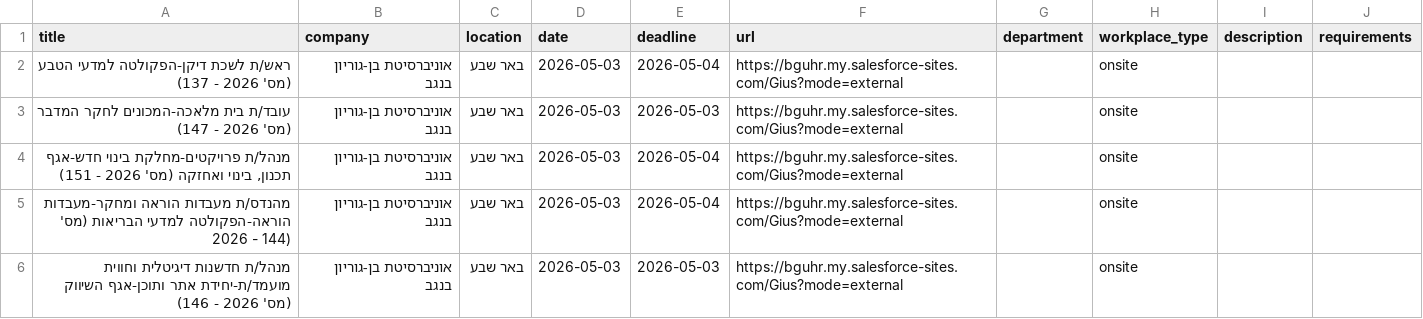
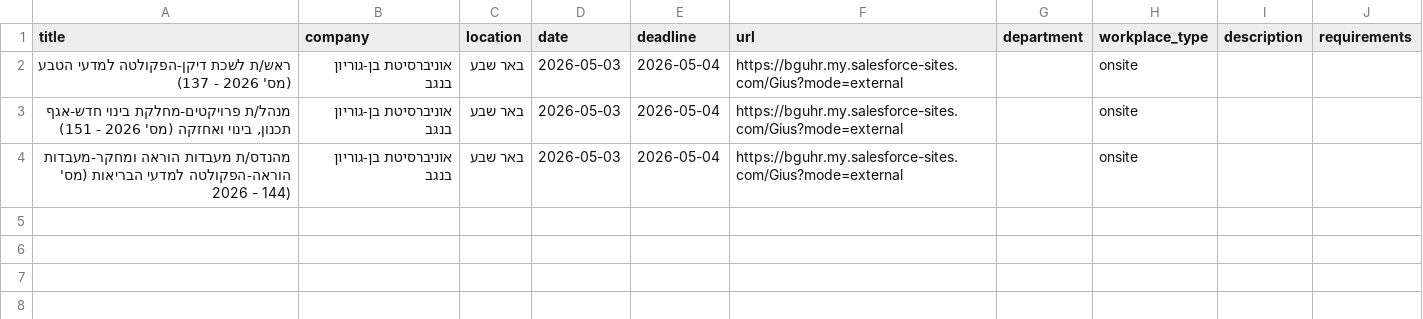
Before and after one commit to Genys30/jobfinder1, a CSV file: bgu_jobs_2026-05-03.csv, drawn as a sheet.

```diff
--- a/bgu_jobs_2026-05-03.csv
+++ b/bgu_jobs_2026-05-03.csv
@@ -2,5 +2,3 @@
 ראש/ת לשכת דיקן-הפקולטה למדעי הטבע (מס' 2026 - 137),אוניברסיטת בן-גוריון בנגב,באר שבע,2026-05-03,2026-05-04,https://bguhr.my.salesforce-sites.com/Gius?mode=external,,onsite,,
-עובד/ת בית מלאכה-המכונים לחקר המדבר (מס' 2026 - 147),אוניברסיטת בן-גוריון בנגב,באר שבע,2026-05-03,2026-05-03,https://bguhr.my.salesforce-sites.com/Gius?mode=external,,onsite,,
 "מנהל/ת פרויקטים-מחלקת בינוי חדש-אגף תכנון, בינוי ואחזקה (מס' 2026 - 151)",אוניברסיטת בן-גוריון בנגב,באר שבע,2026-05-03,2026-05-04,https://bguhr.my.salesforce-sites.com/Gius?mode=external,,onsite,,
 מהנדס/ת מעבדות הוראה ומחקר-מעבדות הוראה-הפקולטה למדעי הבריאות (מס' 2026 - 144),אוניברסיטת בן-גוריון בנגב,באר שבע,2026-05-03,2026-05-04,https://bguhr.my.salesforce-sites.com/Gius?mode=external,,onsite,,
-מנהל/ת חדשנות דיגיטלית וחווית מועמד/ת-יחידת אתר ותוכן-אגף השיווק (מס' 2026 - 146),אוניברסיטת בן-גוריון בנגב,באר שבע,2026-05-03,2026-05-03,https://bguhr.my.salesforce-sites.com/Gius?mode=external,,onsite,,
```
Also changed, not shown: bar_jobs_2026-05-03.csv, comeet_jobs_2026-05-03.csv, 11 other files.
